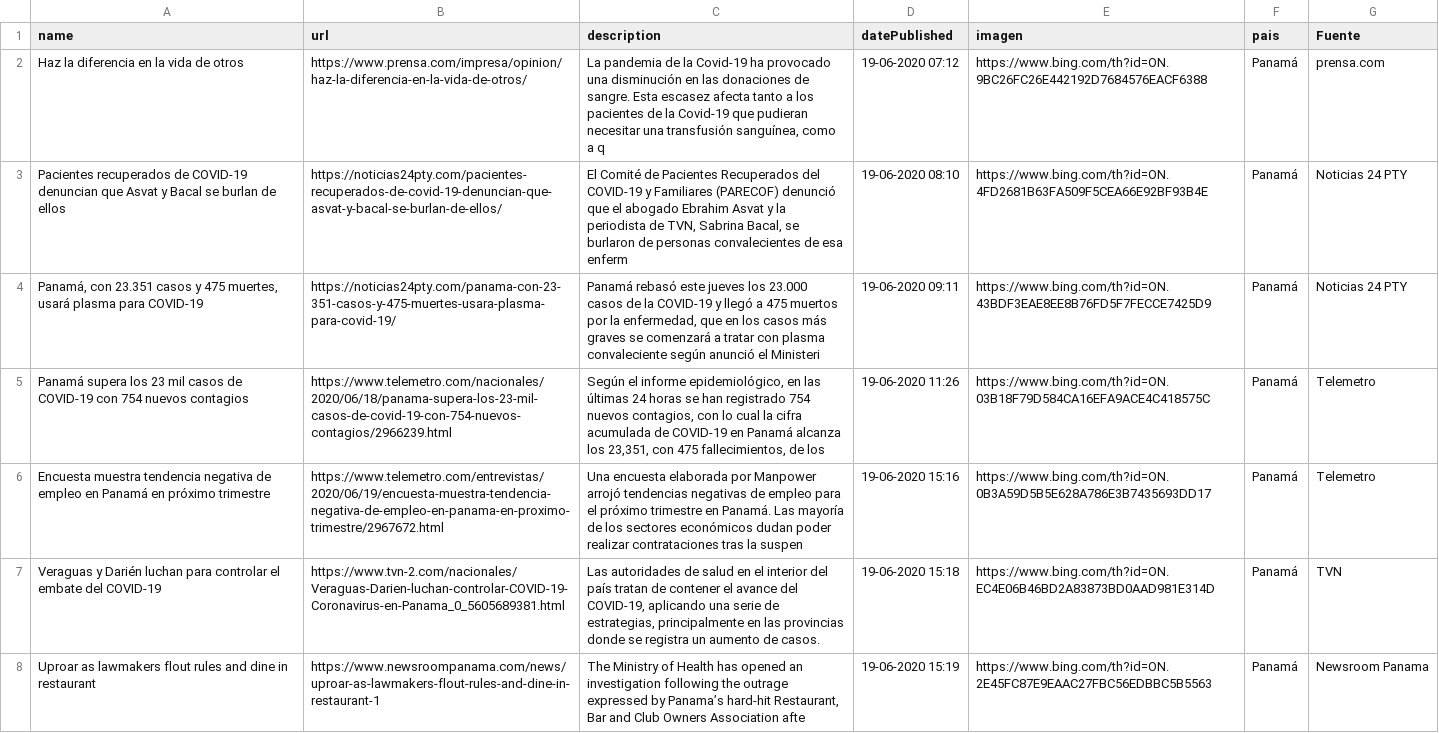
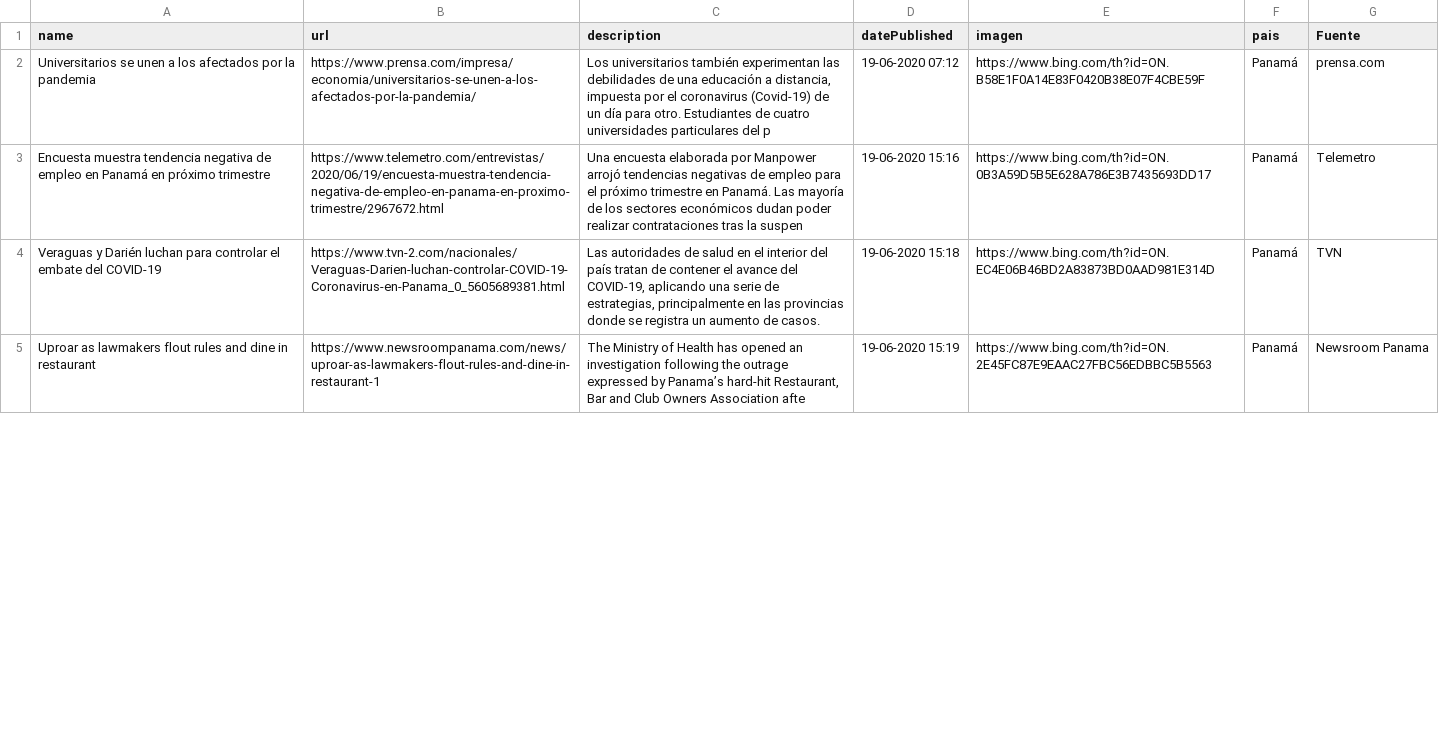
Before and after one commit to Sud-Austral/Datos_Panama, a CSV file: Bing/News/Panama.csv, drawn as a sheet; only a part is shown; the diff covers the shown part only.

```diff
--- a/Bing/News/Panama.csv
+++ b/Bing/News/Panama.csv
@@ -1,6 +1,3 @@
 name,url,description,datePublished,imagen,pais,Fuente
-Haz la diferencia en la vida de otros,https://www.prensa.com/impresa/opinion/haz-la-diferencia-en-la-vida-de-otros/,"La pandemia de la Covid-19 ha provocado una disminución en las donaciones de sangre. Esta escasez afecta tanto a los pacientes de la Covid-19 que pudieran necesitar una transfusión sanguínea, como a q",19-06-2020 07:12,https://www.bing.com/th?id=ON.9BC26FC26E442192D7684576EACF6388,Panamá,prensa.com
-Pacientes recuperados de COVID-19 denuncian que Asvat y Bacal se burlan de ellos,https://noticias24pty.com/pacientes-recuperados-de-covid-19-denuncian-que-asvat-y-bacal-se-burlan-de-ellos/,"El Comité de Pacientes Recuperados del COVID-19 y Familiares (PARECOF) denunció que el abogado Ebrahim Asvat y la periodista de TVN, Sabrina Bacal, se burlaron de personas convalecientes de esa enferm",19-06-2020 08:10,https://www.bing.com/th?id=ON.4FD2681B63FA509F5CEA66E92BF93B4E,Panamá,Noticias 24 PTY
-"Panamá, con 23.351 casos y 475 muertes, usará plasma para COVID-19",https://noticias24pty.com/panama-con-23-351-casos-y-475-muertes-usara-plasma-para-covid-19/,"Panamá rebasó este jueves los 23.000 casos de la COVID-19 y llegó a 475 muertos por la enfermedad, que en los casos más graves se comenzará a tratar con plasma convaleciente según anunció el Ministeri",19-06-2020 09:11,https://www.bing.com/th?id=ON.43BDF3EAE8EE8B76FD5F7FECCE7425D9,Panamá,Noticias 24 PTY
-Panamá supera los 23 mil casos de COVID-19 con 754 nuevos contagios,https://www.telemetro.com/nacionales/2020/06/18/panama-supera-los-23-mil-casos-de-covid-19-con-754-nuevos-contagios/2966239.html,"Según el informe epidemiológico, en las últimas 24 horas se han registrado 754 nuevos contagios, con lo cual la cifra acumulada de COVID-19 en Panamá alcanza los 23,351, con 475 fallecimientos, de los",19-06-2020 11:26,https://www.bing.com/th?id=ON.03B18F79D584CA16EFA9ACE4C418575C,Panamá,Telemetro
+Universitarios se unen a los afectados por la pandemia,https://www.prensa.com/impresa/economia/universitarios-se-unen-a-los-afectados-por-la-pandemia/,"Los universitarios también experimentan las debilidades de una educación a distancia, impuesta por el coronavirus (Covid-19) de un día para otro. Estudiantes de cuatro universidades particulares del p",19-06-2020 07:12,https://www.bing.com/th?id=ON.B58E1F0A14E83F0420B38E07F4CBE59F,Panamá,prensa.com
 Encuesta muestra tendencia negativa de empleo en Panamá en próximo trimestre,https://www.telemetro.com/entrevistas/2020/06/19/encuesta-muestra-tendencia-negativa-de-empleo-en-panama-en-proximo-trimestre/2967672.html,Una encuesta elaborada por Manpower arrojó tendencias negativas de empleo para el próximo trimestre en Panamá. Las mayoría de los sectores económicos dudan poder realizar contrataciones tras la suspen,19-06-2020 15:16,https://www.bing.com/th?id=ON.0B3A59D5B5E628A786E3B7435693DD17,Panamá,Telemetro
```
Also changed, not shown: 8 added rows and 5 removed rows elsewhere in this file, 1 other file.
